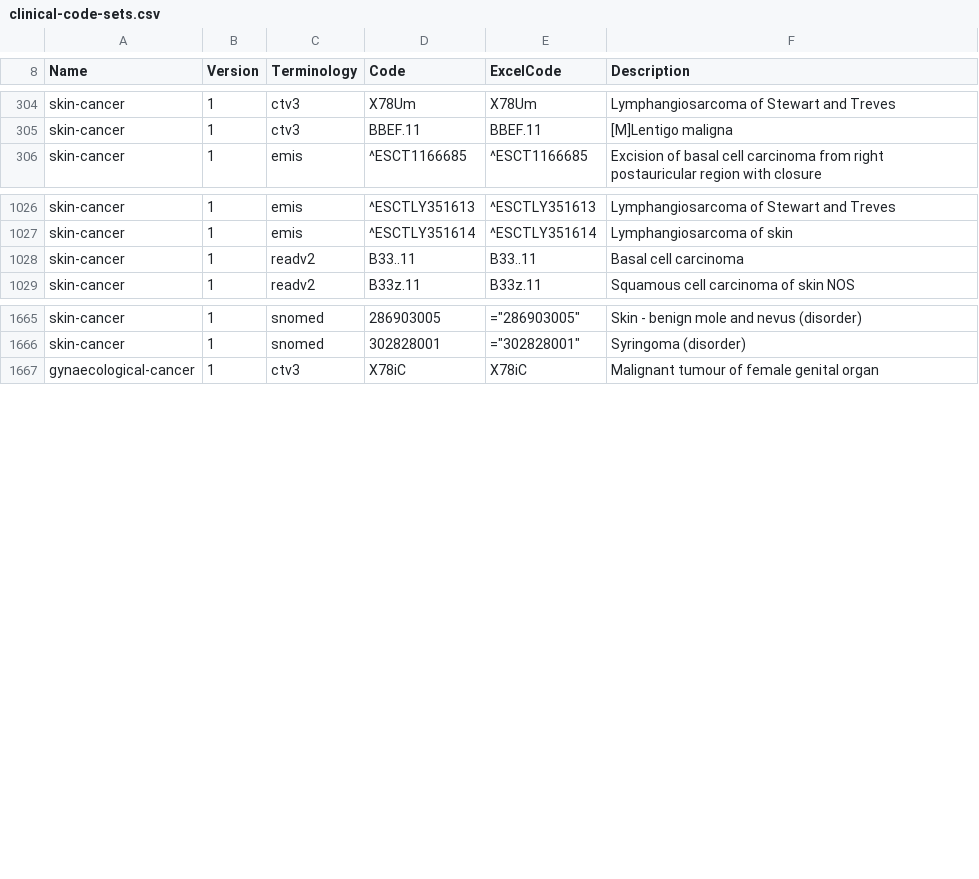
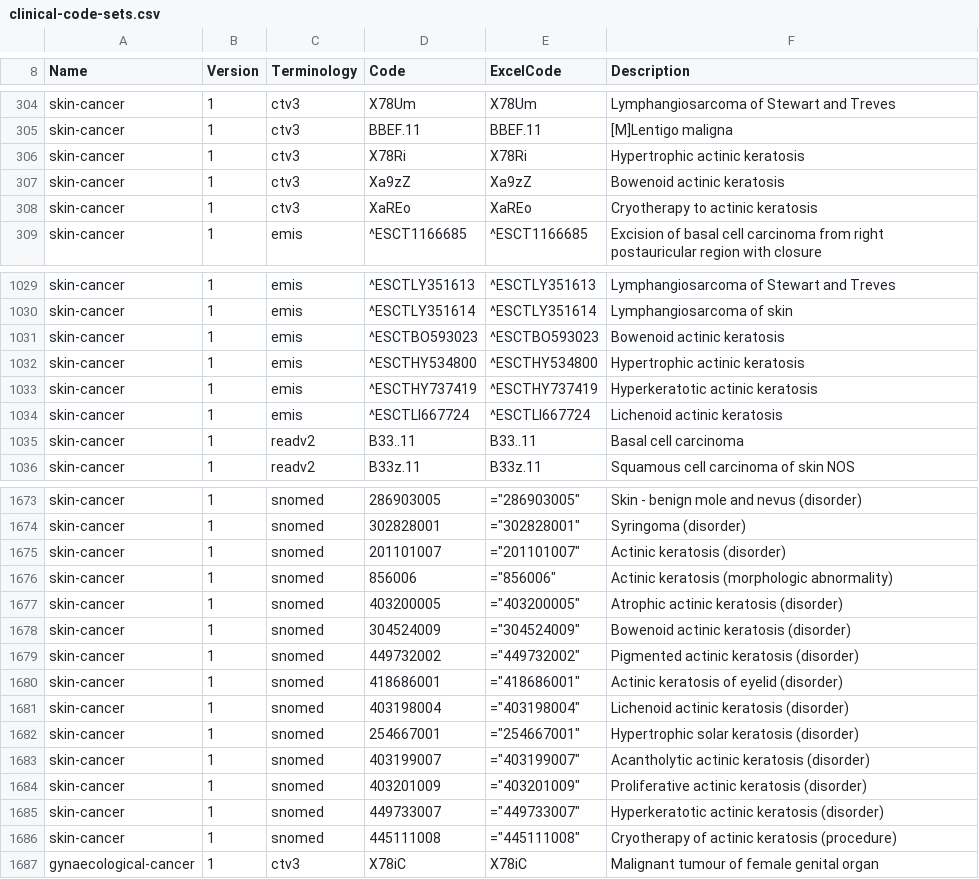
Before and after one commit to UoM-Data-Science-Platforms/gm-sde, a CSV file: projects/047 - Lai/clinical-code-sets.csv, drawn as a sheet; only a part is shown, gaps mark what is left out; the diff covers the shown part only; the diff names each change by its address in the sheet, - before the commit and + after, or states it on an @@ line.

Commit message:
Add-actinic-keratosis-to-skin-cancer-codes

```diff
--- a/projects/047 - Lai/clinical-code-sets.csv
+++ b/projects/047 - Lai/clinical-code-sets.csv
+row 306: skin-cancer | 1 | ctv3 | X78Ri | X78Ri | Hypertrophic actinic keratosis
+row 307: skin-cancer | 1 | ctv3 | Xa9zZ | Xa9zZ | Bowenoid actinic keratosis
+row 308: skin-cancer | 1 | ctv3 | XaREo | XaREo | Cryotherapy to actinic keratosis
+row 1031: skin-cancer | 1 | emis | ^ESCTBO593023 | ^ESCTBO593023 | Bowenoid actinic keratosis
+row 1032: skin-cancer | 1 | emis | ^ESCTHY534800 | ^ESCTHY534800 | Hypertrophic actinic keratosis
+row 1033: skin-cancer | 1 | emis | ^ESCTHY737419 | ^ESCTHY737419 | Hyperkeratotic actinic keratosis
+row 1034: skin-cancer | 1 | emis | ^ESCTLI667724 | ^ESCTLI667724 | Lichenoid actinic keratosis
+row 1675: skin-cancer | 1 | snomed | 201101007 | ="201101007" | Actinic keratosis (disorder)
+row 1676: skin-cancer | 1 | snomed | 856006 | ="856006" | Actinic keratosis (morphologic abnormality)
+row 1677: skin-cancer | 1 | snomed | 403200005 | ="403200005" | Atrophic actinic keratosis (disorder)
+row 1678: skin-cancer | 1 | snomed | 304524009 | ="304524009" | Bowenoid actinic keratosis (disorder)
+row 1679: skin-cancer | 1 | snomed | 449732002 | ="449732002" | Pigmented actinic keratosis (disorder)
+row 1680: skin-cancer | 1 | snomed | 418686001 | ="418686001" | Actinic keratosis of eyelid (disorder)
+row 1681: skin-cancer | 1 | snomed | 403198004 | ="403198004" | Lichenoid actinic keratosis (disorder)
+row 1682: skin-cancer | 1 | snomed | 254667001 | ="254667001" | Hypertrophic solar keratosis (disorder)
+row 1683: skin-cancer | 1 | snomed | 403199007 | ="403199007" | Acantholytic actinic keratosis (disorder)
+row 1684: skin-cancer | 1 | snomed | 403201009 | ="403201009" | Proliferative actinic keratosis (disorder)
+row 1685: skin-cancer | 1 | snomed | 449733007 | ="449733007" | Hyperkeratotic actinic keratosis (disorder)
+row 1686: skin-cancer | 1 | snomed | 445111008 | ="445111008" | Cryotherapy of actinic keratosis (procedure)
```
Also changed, not shown: 1 added row elsewhere in this file, 15 other files.
